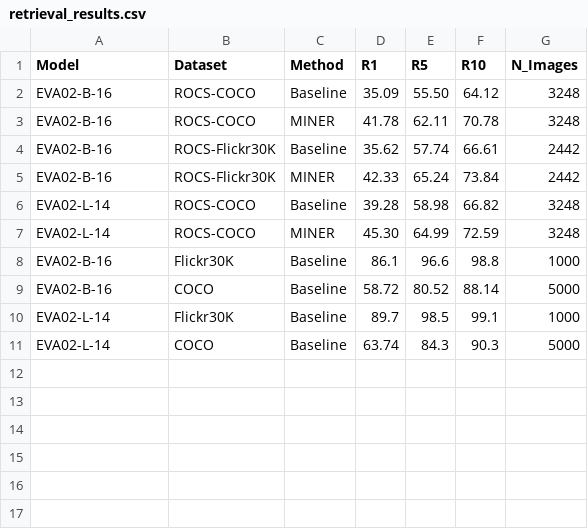
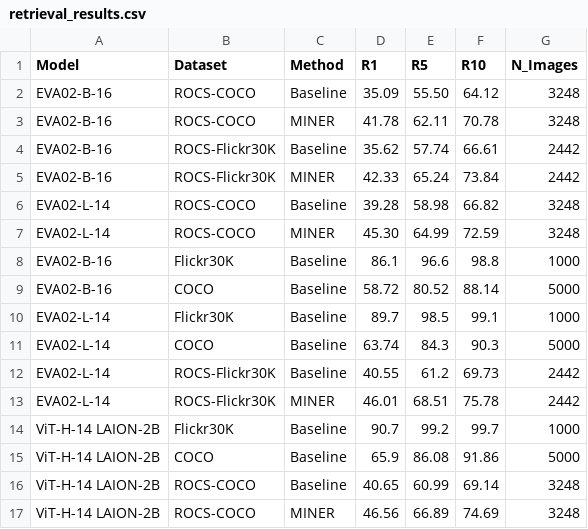
Before and after one commit to Lamyaa315/MetaCLIP, a CSV file: logs/retrieval_results.csv, drawn as a sheet.

Commit message:
Add EVA and LAION retrieval results

```diff
--- a/logs/retrieval_results.csv
+++ b/logs/retrieval_results.csv
@@ -11 +11,7 @@ EVA02-L-14,Flickr30K,Baseline,89.7,98.5,99.1,1000
 EVA02-L-14,COCO,Baseline,63.74,84.3,90.3,5000
+EVA02-L-14,ROCS-Flickr30K,Baseline,40.55,61.2,69.73,2442
+EVA02-L-14,ROCS-Flickr30K,MINER,46.01,68.51,75.78,2442
+ViT-H-14 LAION-2B,Flickr30K,Baseline,90.7,99.2,99.7,1000
+ViT-H-14 LAION-2B,COCO,Baseline,65.9,86.08,91.86,5000
+ViT-H-14 LAION-2B,ROCS-COCO,Baseline,40.65,60.99,69.14,3248
+ViT-H-14 LAION-2B,ROCS-COCO,MINER,46.56,66.89,74.69,3248
```
Also changed, not shown: 5 other files.
